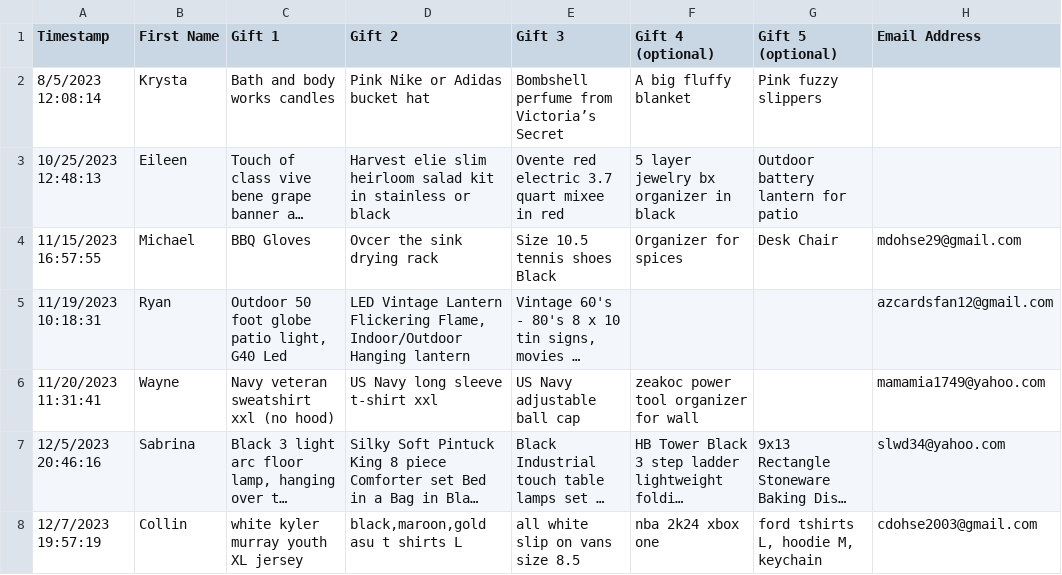
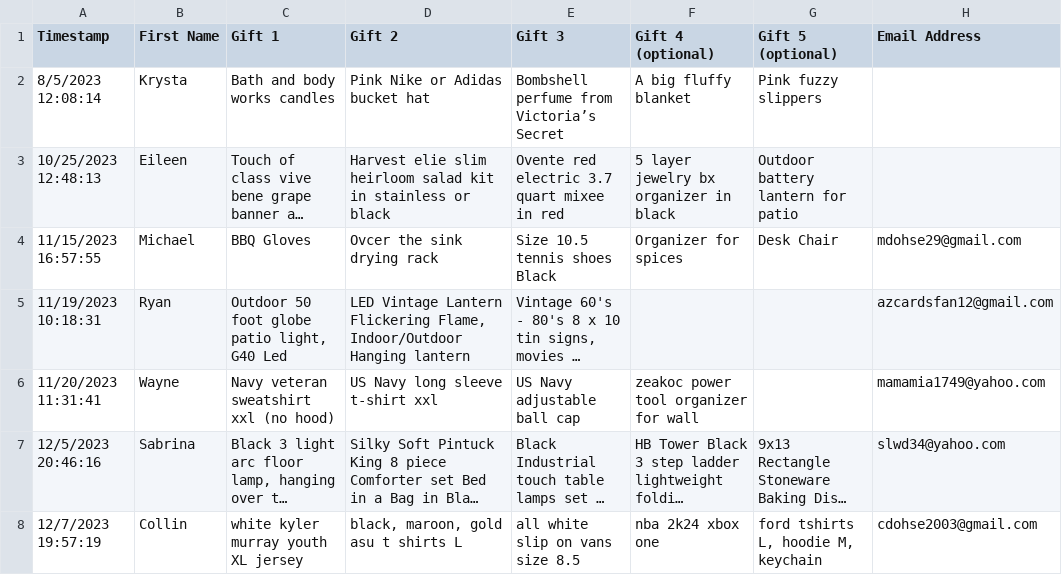
Before and after one commit to mdohse29/mdohse29.github.io, a CSV file: picker/people.csv, drawn as a sheet; long unchanged cells end in …; the diff names each change by its address in the sheet, - before the commit and + after, or states it on an @@ line.

Commit message:
Automatic Updates - Thu 07 Dec 2023 09:07:42 PM MST

```diff
--- a/picker/people.csv
+++ b/picker/people.csv
-D8 (Gift 2): black,maroon,gold asu t shirts L
+D8 (Gift 2): black, maroon, gold asu t shirts L
```
